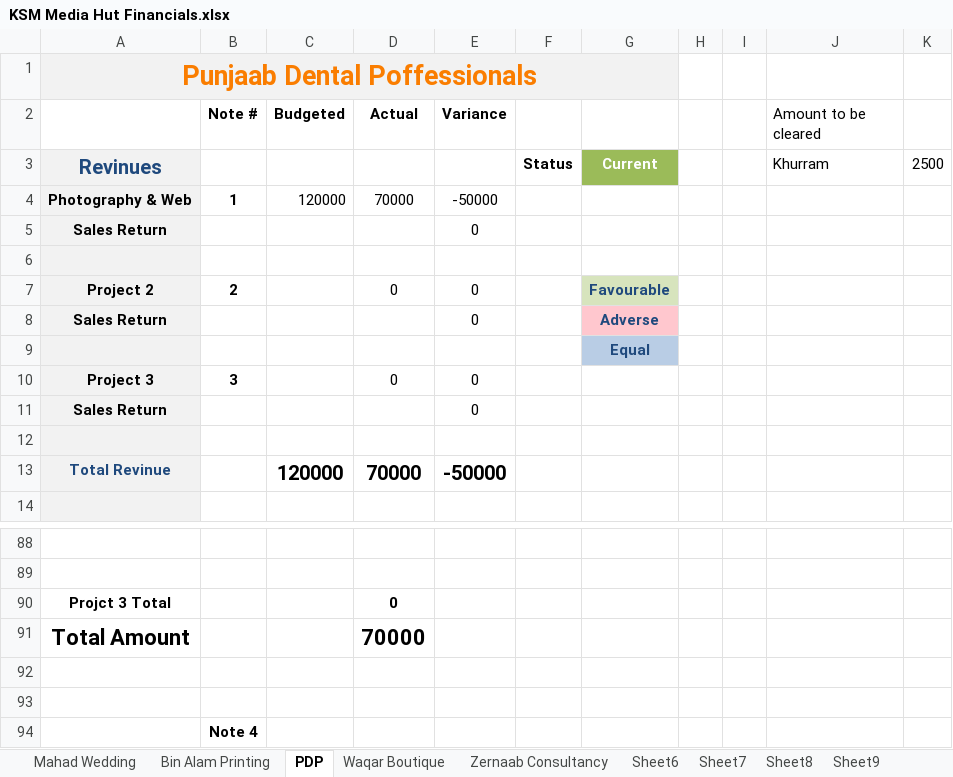
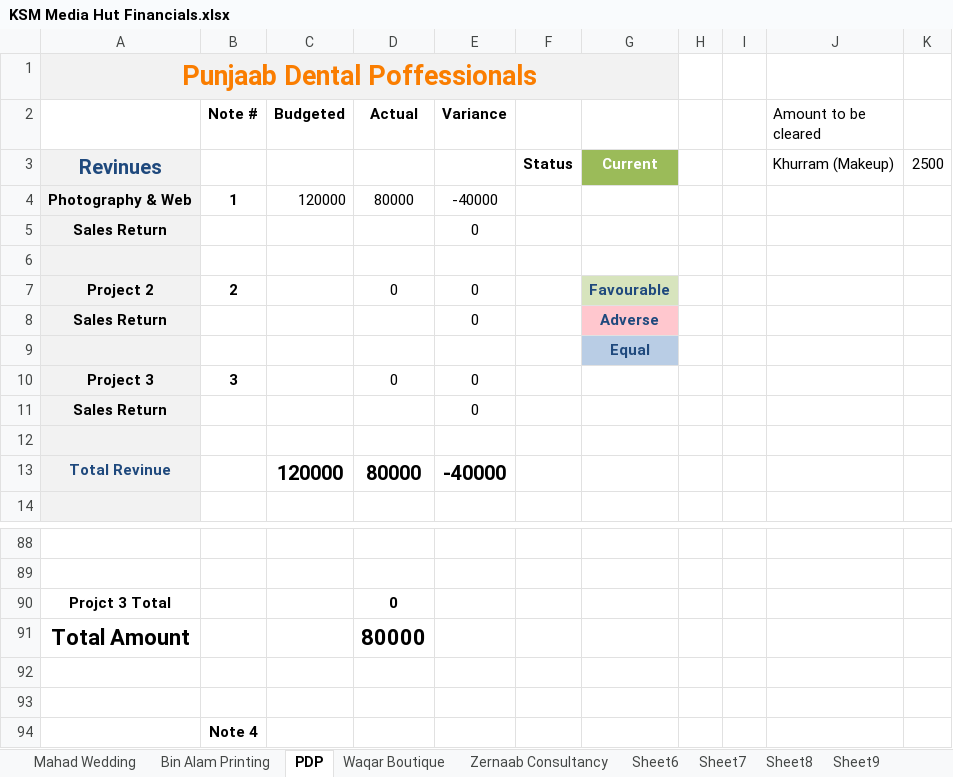
Before and after one commit to KSM-Photo/KSM, an Excel workbook: Financial Accounts/KSM Media Hut Financials.xlsx, sheet PDP, drawn as a sheet; only a part is shown, gaps mark what is left out; values as stored, in another font and other column widths than the file's, no borders; charts and pictures and conditional formats not drawn; the diff covers the shown part only; the diff names each change by its address in the sheet, - before the commit and + after, or states it on an @@ line.

```diff
--- a/Financial Accounts/KSM Media Hut Financials.xlsx (sheet PDP)
+++ b/Financial Accounts/KSM Media Hut Financials.xlsx (sheet PDP)
-J3 (Amount to be cleared): Khurram
+J3 (Amount to be cleared): Khurram (Makeup)
-D4 (Actual): 70000
+D4 (Actual): 80000
-E4 (Variance): -50000
+E4 (Variance): -40000
-D13 (Actual): 70000
+D13 (Actual): 80000
-E13 (Variance): -50000
+E13 (Variance): -40000
-D91 (Actual): 70000
+D91 (Actual): 80000
```
Also changed, not shown: 1 added row, 1 removed row, 20 edited cells and cell formats elsewhere in this sheet, sheet Aggregate, sheet Zernaab Consultancy, formulas that keep their value.
